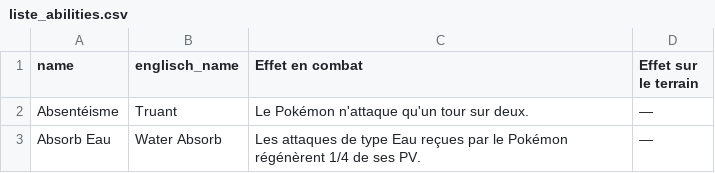
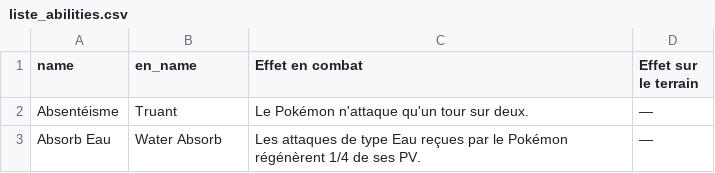
Before and after one commit to Taydo1/Pokedex, a CSV file: ressources/liste_abilities.csv, drawn as a sheet; only a part is shown.

Commit message:
Update liste_abilities.csv

```diff
--- a/ressources/liste_abilities.csv
+++ b/ressources/liste_abilities.csv
@@ -1,2 +1,2 @@
-name;englisch_name;Effet en combat;Effet sur le terrain
+name;en_name;Effet en combat;Effet sur le terrain
 Absentéisme;Truant;Le Pokémon n'attaque qu'un tour sur deux.;—
```
